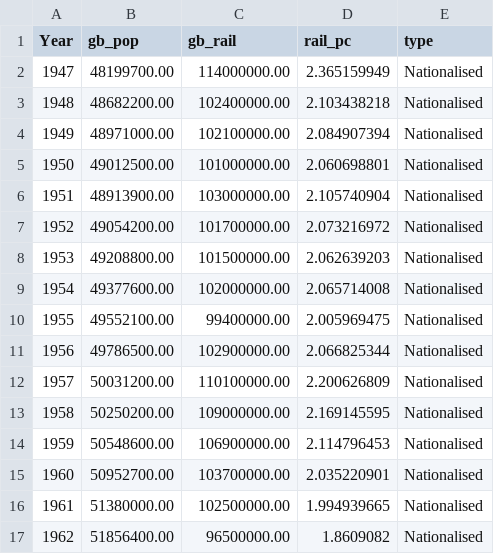
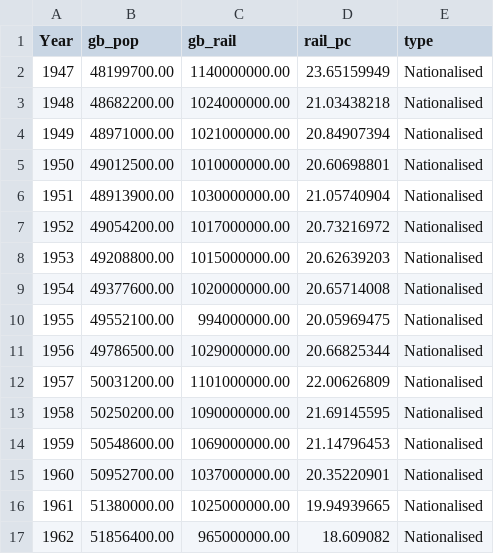
Before and after one commit to hcantekin/hcantekin.github.io, a CSV file: gb_rail_pop_data.csv, drawn as a sheet; only a part is shown; the diff covers the shown part only.

Commit message:
Add files via upload

```diff
--- a/gb_rail_pop_data.csv
+++ b/gb_rail_pop_data.csv
@@ -1,17 +1,17 @@
 Year,gb_pop,gb_rail,rail_pc,type
-1947,48199700.00,114000000.00,2.365159949,Nationalised
-1948,48682200.00,102400000.00,2.103438218,Nationalised
-1949,48971000.00,102100000.00,2.084907394,Nationalised
-1950,49012500.00,101000000.00,2.060698801,Nationalised
-1951,48913900.00,103000000.00,2.105740904,Nationalised
-1952,49054200.00,101700000.00,2.073216972,Nationalised
-1953,49208800.00,101500000.00,2.062639203,Nationalised
-1954,49377600.00,102000000.00,2.065714008,Nationalised
-1955,49552100.00,99400000.00,2.005969475,Nationalised
-1956,49786500.00,102900000.00,2.066825344,Nationalised
-1957,50031200.00,110100000.00,2.200626809,Nationalised
-1958,50250200.00,109000000.00,2.169145595,Nationalised
-1959,50548600.00,106900000.00,2.114796453,Nationalised
-1960,50952700.00,103700000.00,2.035220901,Nationalised
-1961,51380000.00,102500000.00,1.994939665,Nationalised
-1962,51856400.00,96500000.00,1.8609082,Nationalised
+1947,48199700.00,1140000000.00,23.65159949,Nationalised
+1948,48682200.00,1024000000.00,21.03438218,Nationalised
+1949,48971000.00,1021000000.00,20.84907394,Nationalised
+1950,49012500.00,1010000000.00,20.60698801,Nationalised
+1951,48913900.00,1030000000.00,21.05740904,Nationalised
+1952,49054200.00,1017000000.00,20.73216972,Nationalised
+1953,49208800.00,1015000000.00,20.62639203,Nationalised
+1954,49377600.00,1020000000.00,20.65714008,Nationalised
+1955,49552100.00,994000000.00,20.05969475,Nationalised
+1956,49786500.00,1029000000.00,20.66825344,Nationalised
+1957,50031200.00,1101000000.00,22.00626809,Nationalised
+1958,50250200.00,1090000000.00,21.69145595,Nationalised
+1959,50548600.00,1069000000.00,21.14796453,Nationalised
+1960,50952700.00,1037000000.00,20.35220901,Nationalised
+1961,51380000.00,1025000000.00,19.94939665,Nationalised
+1962,51856400.00,965000000.00,18.609082,Nationalised
```
Also changed, not shown: 120 edited cells elsewhere in this file.
